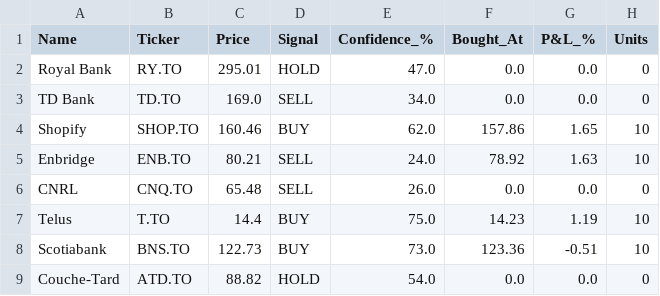
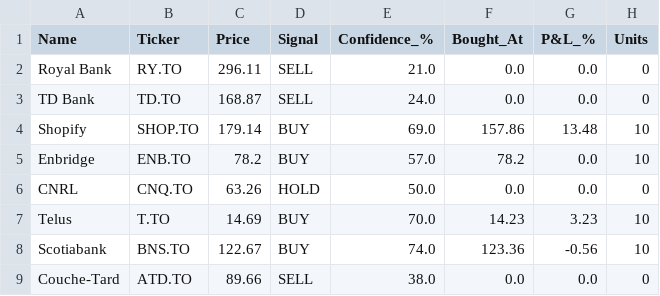
Before and after one commit to kdk1996/tsx-trading-bot, a CSV file: trades.csv, drawn as a sheet.

```diff
--- a/trades.csv
+++ b/trades.csv
@@ -1,9 +1,9 @@
 Name,Ticker,Price,Signal,Confidence_%,Bought_At,P&L_%,Units
-Royal Bank,RY.TO,295.01,HOLD,47.0,0.0,0.0,0
-TD Bank,TD.TO,169.0,SELL,34.0,0.0,0.0,0
-Shopify,SHOP.TO,160.46,BUY,62.0,157.86,1.65,10
-Enbridge,ENB.TO,80.21,SELL,24.0,78.92,1.63,10
-CNRL,CNQ.TO,65.48,SELL,26.0,0.0,0.0,0
-Telus,T.TO,14.4,BUY,75.0,14.23,1.19,10
-Scotiabank,BNS.TO,122.73,BUY,73.0,123.36,-0.51,10
-Couche-Tard,ATD.TO,88.82,HOLD,54.0,0.0,0.0,0
+Royal Bank,RY.TO,296.11,SELL,21.0,0.0,0.0,0
+TD Bank,TD.TO,168.87,SELL,24.0,0.0,0.0,0
+Shopify,SHOP.TO,179.14,BUY,69.0,157.86,13.48,10
+Enbridge,ENB.TO,78.2,BUY,57.0,78.2,0.0,10
+CNRL,CNQ.TO,63.26,HOLD,50.0,0.0,0.0,0
+Telus,T.TO,14.69,BUY,70.0,14.23,3.23,10
+Scotiabank,BNS.TO,122.67,BUY,74.0,123.36,-0.56,10
+Couche-Tard,ATD.TO,89.66,SELL,38.0,0.0,0.0,0
```
Also changed, not shown: 1 other file.
